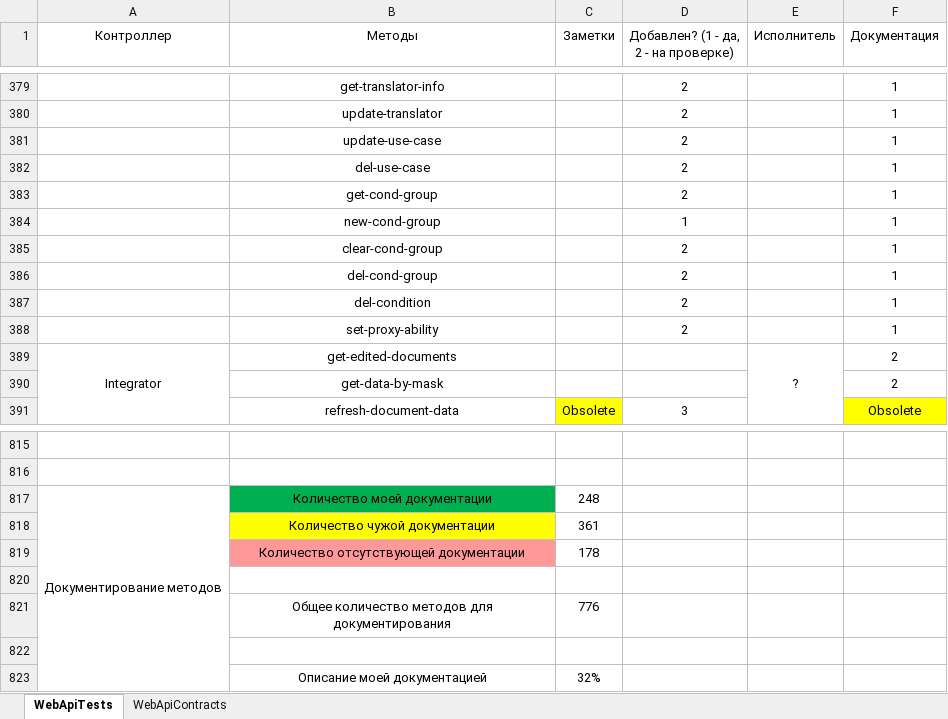
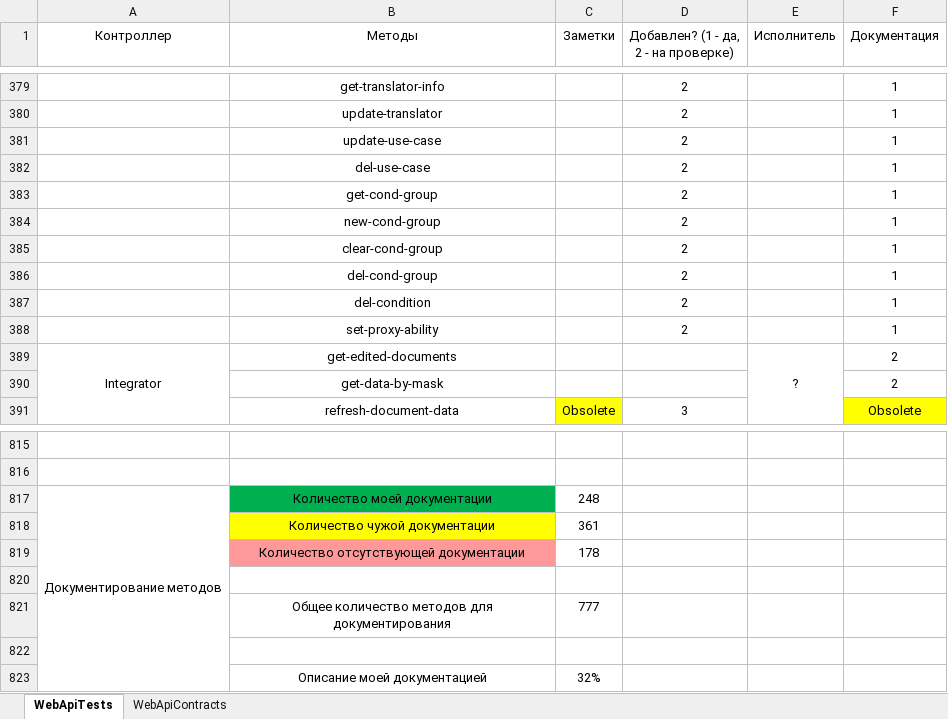
Before and after one commit to ZhukovIt/Ascon_Documents, an Excel workbook: Тесты Web Api.xlsx, sheet WebApiTests, drawn as a sheet; only a part is shown, gaps mark what is left out; values as stored, in another font and other column widths than the file's, no borders; conditional formats not drawn; the diff covers the shown part only; the diff names each change by its address in the sheet, - before the commit and + after, or states it on an @@ line.

```diff
--- a/Тесты Web Api.xlsx (sheet WebApiTests)
+++ b/Тесты Web Api.xlsx (sheet WebApiTests)
-D384: 1
+D384: 2
-C821 (Заметки): 776
+C821 (Заметки): 777
```
Also changed, not shown: 38 edited cells and cell formats elsewhere in this sheet.
